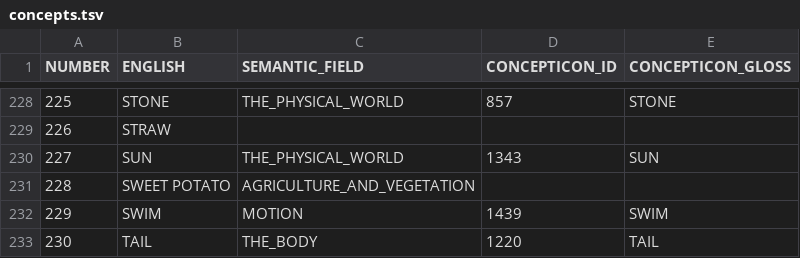
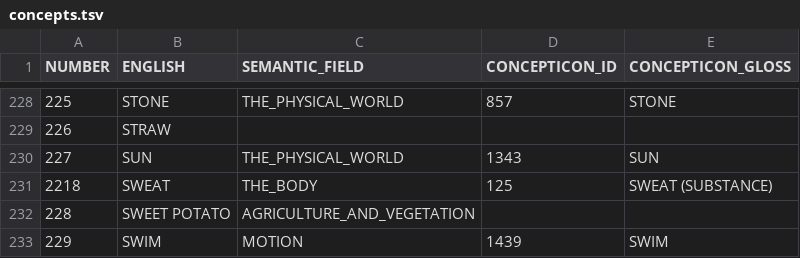
Before and after one commit to tupian-language-resources/bororo, a TSV file: etc/concepts.tsv, drawn as a sheet; only a part is shown, gaps mark what is left out; the shorter side is filled out with more unchanged rows; the diff names each change by its address in the sheet, - before the commit and + after, or states it on an @@ line.

Commit message:
Update concepts.tsv

```diff
--- a/etc/concepts.tsv
+++ b/etc/concepts.tsv
+row 231: 2218 | SWEAT | THE_BODY | 125 | SWEAT (SUBSTANCE)
```
